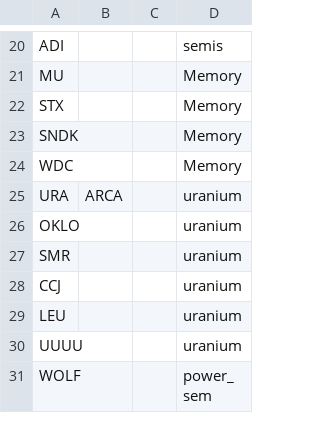
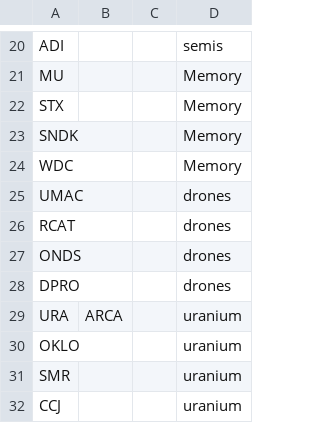
Before and after one commit to jshih2388/basic, a CSV file: stock_sectordef.csv, drawn as a sheet; only a part is shown, gaps mark what is left out; the shorter side is filled out with more unchanged rows; the diff names each change by its address in the sheet, - before the commit and + after, or states it on an @@ line.

Commit message:
Update stock_sectordef.csv

```diff
--- a/stock_sectordef.csv
+++ b/stock_sectordef.csv
+row 25: UMAC |  |  | drones
+row 26: RCAT |  |  | drones
+row 27: ONDS |  |  | drones
+row 28: DPRO |  |  | drones
```
